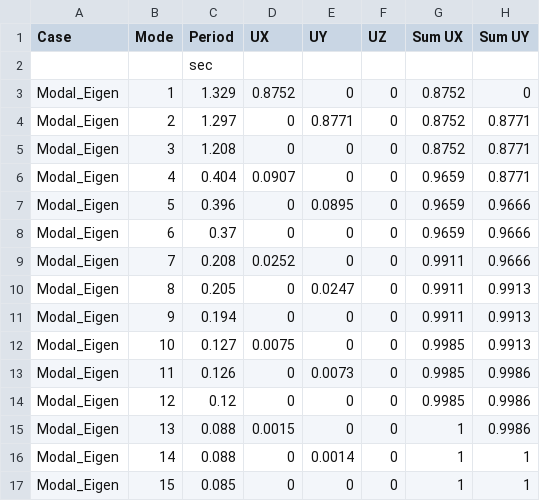
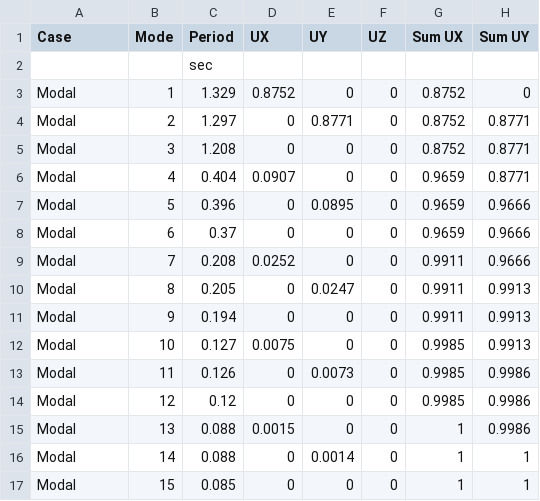
Before and after one commit to RPariona/RPariona, a CSV file: Periodos_Ts.csv, drawn as a sheet; only a part is shown; the diff names each change by its address in the sheet, - before the commit and + after, or states it on an @@ line.

Commit message:
Update Periodos_Ts.csv

```diff
--- a/Periodos_Ts.csv
+++ b/Periodos_Ts.csv
-A3:A17 (Case): Modal_Eigen
+A3:A17 (Case): Modal
```
